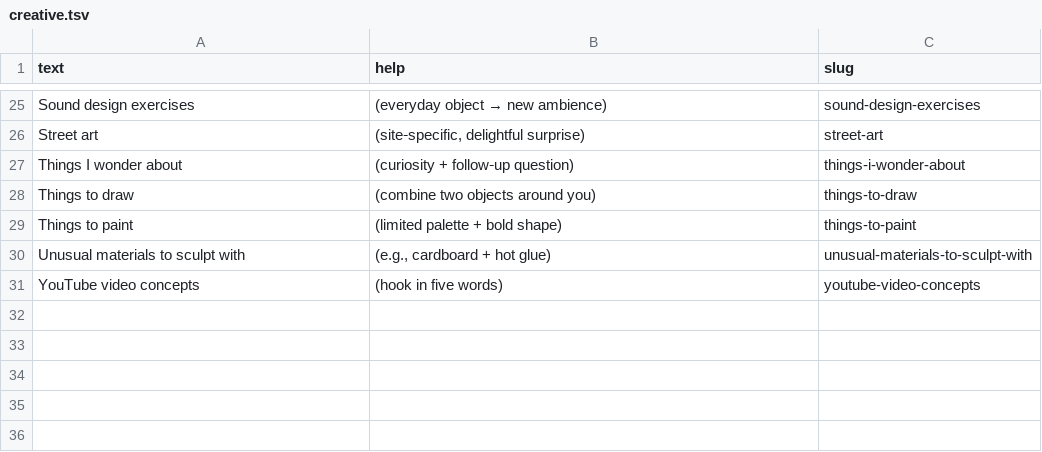
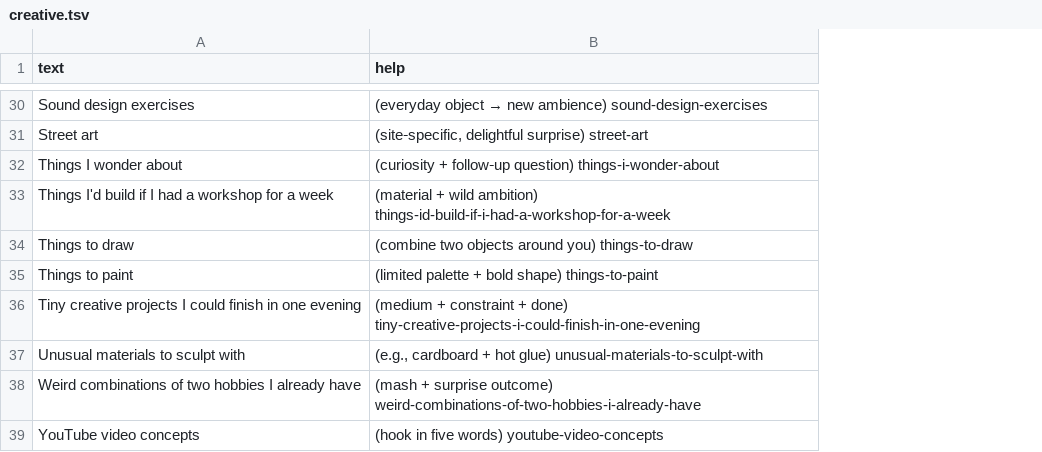
Before and after one commit to atomantic/Ideator, a TSV file: Ideator/Resources/PromptPacks/Core/creative.tsv, drawn as a sheet; only a part is shown, gaps mark what is left out; removed rows and columns are numbered as before the commit, all else as after; the diff covers the shown part only; the diff names each change by its address in the sheet, - before the commit and + after, or states it on an @@ line.

```diff
--- a/Ideator/Resources/PromptPacks/Core/creative.tsv
+++ b/Ideator/Resources/PromptPacks/Core/creative.tsv
-column C (slug), rows 25-31: sound-design-exercises | street-art | things-i-wonder-about | things-to-draw | things-to-paint | unusual-materials-to-sculpt-with | youtube-video-concepts
@@ B30 (help): (everyday object → new ambience) → (everyday object → new ambience) sound-design-exercises @@
-B31 (help): (site‑specific, delightful surprise)
+B31 (help): (site‑specific, delightful surprise) street-art
-B32 (help): (curiosity + follow‑up question)
+B32 (help): (curiosity + follow‑up question) things-i-wonder-about
+row 33: Things I'd build if I had a workshop for a week | (material + wild ambition) things-id-build-if-i-had-a-workshop-for-a-week
-B34 (help): (combine two objects around you)
+B34 (help): (combine two objects around you) things-to-draw
-B35 (help): (limited palette + bold shape)
+B35 (help): (limited palette + bold shape) things-to-paint
+row 36: Tiny creative projects I could finish in one evening | (medium + constraint + done) tiny-creative-projects-i-could-finish-in-one-evening
-B37 (help): (e.g., cardboard + hot glue)
+B37 (help): (e.g., cardboard + hot glue) unusual-materials-to-sculpt-with
+row 38: Weird combinations of two hobbies I already have | (mash + surprise outcome) weird-combinations-of-two-hobbies-i-already-have
-B39 (help): (hook in five words)
+B39 (help): (hook in five words) youtube-video-concepts
```
Also changed, not shown: 5 added rows and 23 edited cells elsewhere in this file, Ideator/Resources/PromptPacks/Core/entertainment.tsv, Ideator/Resources/PromptPacks/Core/future.tsv, 6 other files.
